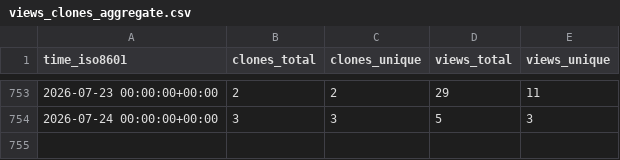
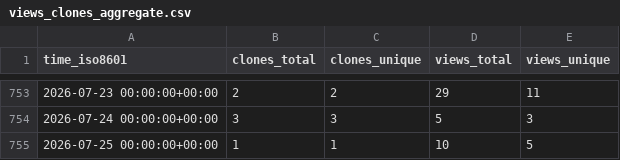
Before and after one commit to peff74/ESP_AHT20_BMP280, a CSV file: peff74/ESP_AHT20_BMP280/ghrs-data/views_clones_aggregate.csv, drawn as a sheet; only a part is shown, gaps mark what is left out.

```diff
--- a/peff74/ESP_AHT20_BMP280/ghrs-data/views_clones_aggregate.csv
+++ b/peff74/ESP_AHT20_BMP280/ghrs-data/views_clones_aggregate.csv
@@ -754 +754,2 @@ time_iso8601,clones_total,clones_unique,views_total,views_unique
 2026-07-24 00:00:00+00:00,3,3,5,3
+2026-07-25 00:00:00+00:00,1,1,10,5
```
Also changed, not shown: 1 other file.
